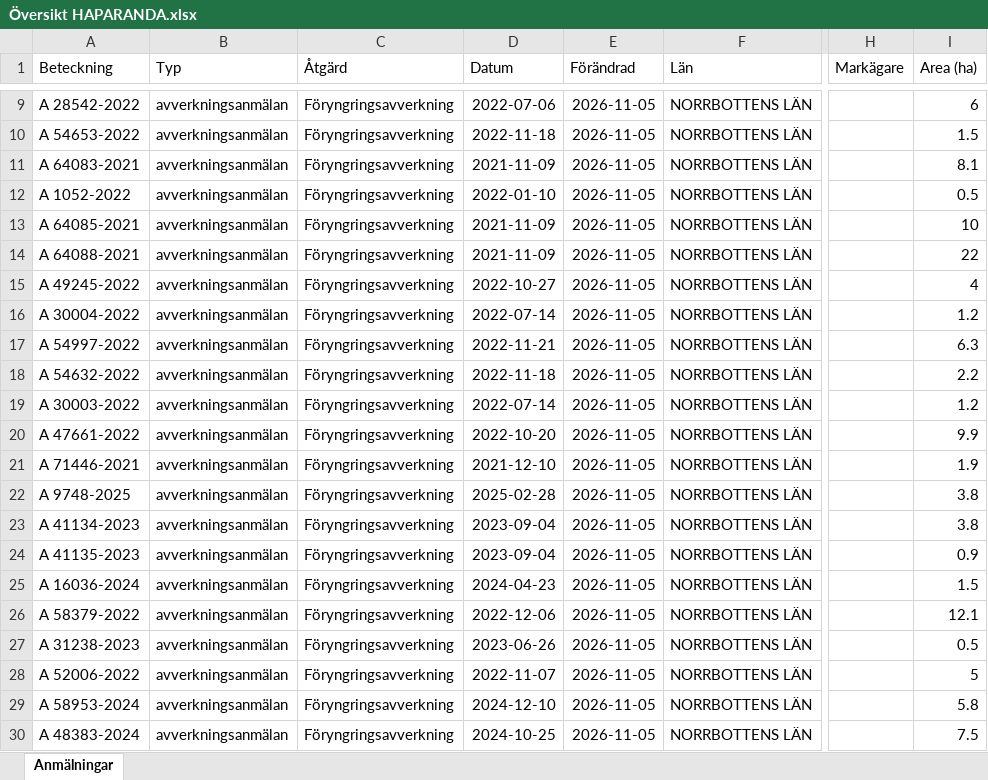
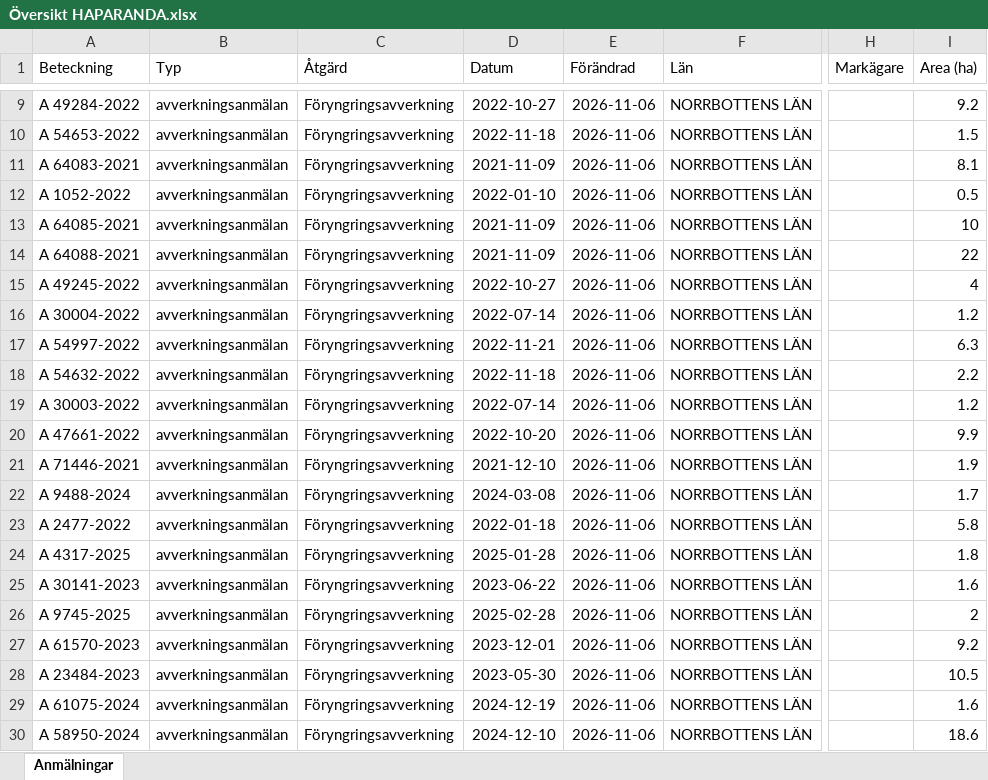
Before and after one commit to klasma/Logging_2583, an Excel workbook: Översikt HAPARANDA.xlsx, sheet Anmälningar, drawn as a sheet; only a part is shown, gaps mark what is left out; values as stored, in another font and other column widths than the file's, no borders; the diff covers the shown part only; the diff names each change by its address in the sheet, - before the commit and + after, or states it on an @@ line.

```diff
--- a/Översikt HAPARANDA.xlsx (sheet Anmälningar)
+++ b/Översikt HAPARANDA.xlsx (sheet Anmälningar)
-A9 (Beteckning): A 28542-2022
+A9 (Beteckning): A 49284-2022
-D9 (Datum): 2022-07-06
+D9 (Datum): 2022-10-27
-E9:E30 (Förändrad): 2026-11-05
+E9:E30 (Förändrad): 2026-11-06
-I9 (Area (ha)): 6
+I9 (Area (ha)): 9.2
-A22 (Beteckning): A 9748-2025
+A22 (Beteckning): A 9488-2024
-D22 (Datum): 2025-02-28
+D22 (Datum): 2024-03-08
-I22 (Area (ha)): 3.8
+I22 (Area (ha)): 1.7
-A23 (Beteckning): A 41134-2023
+A23 (Beteckning): A 2477-2022
-D23 (Datum): 2023-09-04
+D23 (Datum): 2022-01-18
-I23 (Area (ha)): 3.8
+I23 (Area (ha)): 5.8
-A24 (Beteckning): A 41135-2023
+A24 (Beteckning): A 4317-2025
-D24 (Datum): 2023-09-04
+D24 (Datum): 2025-01-28
-I24 (Area (ha)): 0.9
+I24 (Area (ha)): 1.8
-A25 (Beteckning): A 16036-2024
+A25 (Beteckning): A 30141-2023
-D25 (Datum): 2024-04-23
+D25 (Datum): 2023-06-22
-I25 (Area (ha)): 1.5
+I25 (Area (ha)): 1.6
-A26 (Beteckning): A 58379-2022
+A26 (Beteckning): A 9745-2025
-D26 (Datum): 2022-12-06
+D26 (Datum): 2025-02-28
-I26 (Area (ha)): 12.1
+I26 (Area (ha)): 2
-A27 (Beteckning): A 31238-2023
+A27 (Beteckning): A 61570-2023
-D27 (Datum): 2023-06-26
+D27 (Datum): 2023-12-01
-I27 (Area (ha)): 0.5
+I27 (Area (ha)): 9.2
-A28 (Beteckning): A 52006-2022
+A28 (Beteckning): A 23484-2023
-D28 (Datum): 2022-11-07
+D28 (Datum): 2023-05-30
-I28 (Area (ha)): 5
+I28 (Area (ha)): 10.5
-A29 (Beteckning): A 58953-2024
+A29 (Beteckning): A 61075-2024
-D29 (Datum): 2024-12-10
+D29 (Datum): 2024-12-19
-I29 (Area (ha)): 5.8
+I29 (Area (ha)): 1.6
-A30 (Beteckning): A 48383-2024
+A30 (Beteckning): A 58950-2024
-D30 (Datum): 2024-10-25
+D30 (Datum): 2024-12-10
-I30 (Area (ha)): 7.5
+I30 (Area (ha)): 18.6
```
Also changed, not shown: 625 edited cells elsewhere in this sheet, artfynd/A 1855-2025 artfynd.xlsx, artfynd/A 21714-2026 artfynd.xlsx, 33 other files.
